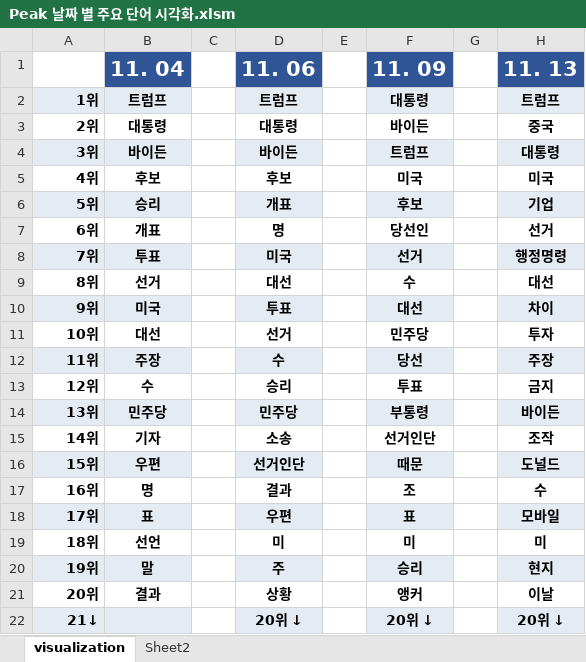
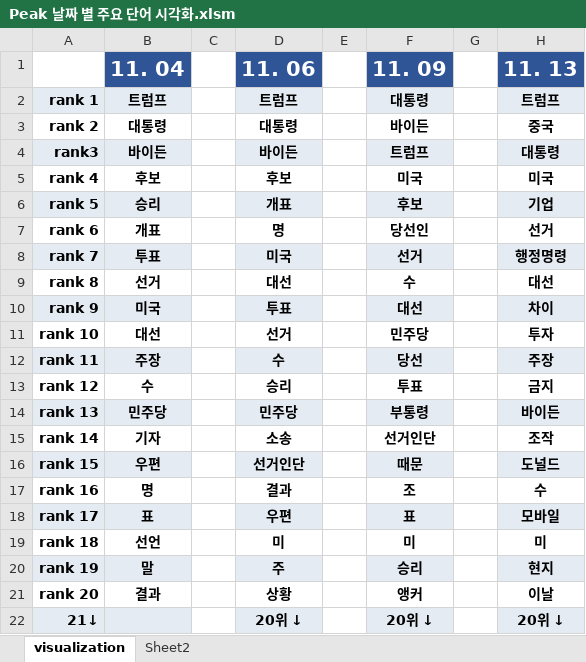
Before and after one commit to Ji-yong219/news-crawler-for-bipartite-graph, an Excel workbook: Peak 날짜 별 주요 단어 시각화.xlsm, sheet visualization, drawn as a sheet; only a part is shown; values as stored, in another font and other column widths than the file's, no borders; charts and pictures not drawn; the diff names each change by its address in the sheet, - before the commit and + after, or states it on an @@ line.

```diff
--- a/Peak 날짜 별 주요 단어 시각화.xlsm (sheet visualization)
+++ b/Peak 날짜 별 주요 단어 시각화.xlsm (sheet visualization)
-A2: 1위
+A2: rank 1
-A3: 2위
+A3: rank 2
-A4: 3위
+A4: rank3
-A5: 4위
+A5: rank 4
-A6: 5위
+A6: rank 5
-A7: 6위
+A7: rank 6
-A8: 7위
+A8: rank 7
-A9: 8위
+A9: rank 8
-A10: 9위
+A10: rank 9
-A11: 10위
+A11: rank 10
-A12: 11위
+A12: rank 11
-A13: 12위
+A13: rank 12
-A14: 13위
+A14: rank 13
-A15: 14위
+A15: rank 14
-A16: 15위
+A16: rank 15
-A17: 16위
+A17: rank 16
-A18: 17위
+A18: rank 17
-A19: 18위
+A19: rank 18
-A20: 19위
+A20: rank 19
-A21: 20위
+A21: rank 20
```
Also changed, not shown: 키워드 번역용.xlsx, 1 other file.
